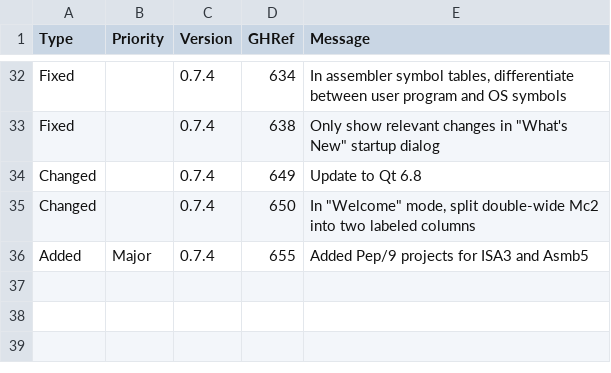
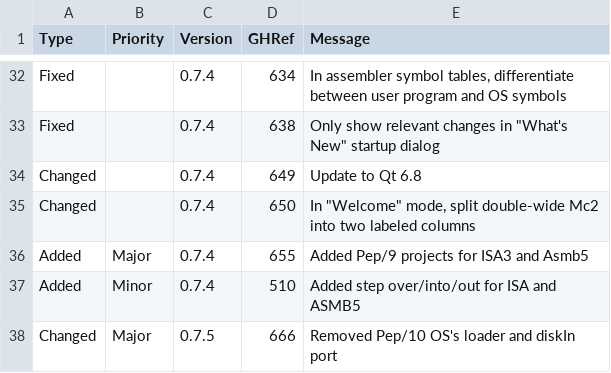
Before and after one commit to Matthew-McRaven/Pepp, a CSV file: data/changelog/changes.csv, drawn as a sheet; only a part is shown, gaps mark what is left out; the diff names each change by its address in the sheet, - before the commit and + after, or states it on an @@ line.

Commit message:
feat!: remove Pep/10's loader and `diskIn` port
As per my conversation with Stan conversation 2024-11-09, we want to eliminate the loader from Pep/10's OS.
This toy loader is not of much pedagogical value.
Pep/10 includes a dispatcher which sets up the stack for main, including checking the return value, which is far more impactful than the (infrequently run) loader.

This change will remove ~60 LoC from the OS (about a 10% reduction in size).
Consequently, we will also remove the `diskIn` port, as it was only used for the loader.
From now on, the loader will exclusively be on the C++ of the simulator.

Closes #445, #666
Also resolves: https://github.com/StanWarford/pep9suite/issues/120

BREAKING CHANGE: programs depending on Pep/10s loader or `diskIn` must be refactored.

```diff
--- a/data/changelog/changes.csv
+++ b/data/changelog/changes.csv
+row 37: Added | Minor | 0.7.4 | 510 | Added step over/into/out for ISA and ASMB5
+row 38: Changed | Major | 0.7.5 | 666 | Removed Pep/10 OS's loader and diskIn port
```
Also changed, not shown: data/changelog/versions.csv, 18 other files.
